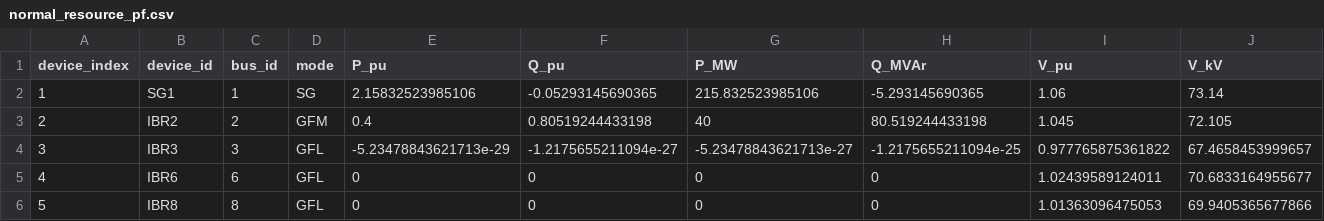
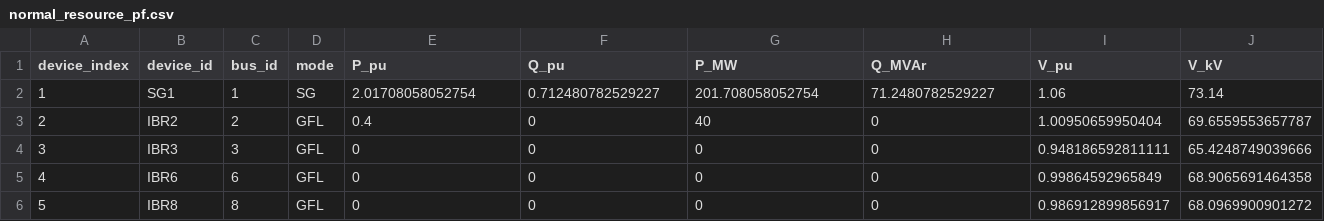
Before and after one commit to 123456mmass/GridFormLab, a CSV file: docs/source/figures/ieee14_ibr_pf_sssa_ts/normal_resource_pf.csv, drawn as a sheet.

```diff
--- a/docs/source/figures/ieee14_ibr_pf_sssa_ts/normal_resource_pf.csv
+++ b/docs/source/figures/ieee14_ibr_pf_sssa_ts/normal_resource_pf.csv
@@ -1,6 +1,6 @@
 device_index,device_id,bus_id,mode,P_pu,Q_pu,P_MW,Q_MVAr,V_pu,V_kV
-1,SG1,1,SG,2.15832523985106,-0.05293145690365,215.832523985106,-5.293145690365,1.06,73.14
-2,IBR2,2,GFM,0.4,0.80519244433198,40,80.519244433198,1.045,72.105
-3,IBR3,3,GFL,-5.23478843621713e-29,-1.2175655211094e-27,-5.23478843621713e-27,-1.2175655211094e-25,0.977765875361822,67.4658453999657
-4,IBR6,6,GFL,0,0,0,0,1.02439589124011,70.6833164955677
-5,IBR8,8,GFL,0,0,0,0,1.01363096475053,69.9405365677866
+1,SG1,1,SG,2.01708058052754,0.712480782529227,201.708058052754,71.2480782529227,1.06,73.14
+2,IBR2,2,GFL,0.4,0,40,0,1.00950659950404,69.6559553657787
+3,IBR3,3,GFL,0,0,0,0,0.948186592811111,65.4248749039666
+4,IBR6,6,GFL,0,0,0,0,0.99864592965849,68.9065691464358
+5,IBR8,8,GFL,0,0,0,0,0.986912899856917,68.0969900901272
```
Also changed, not shown: docs/source/figures/ieee14_ibr_pf_sssa_ts/normal_sssa_eigenvalues.csv, docs/source/figures/ieee14_ibr_pf_sssa_ts/normal_state_inventory.csv, 25 other files.
